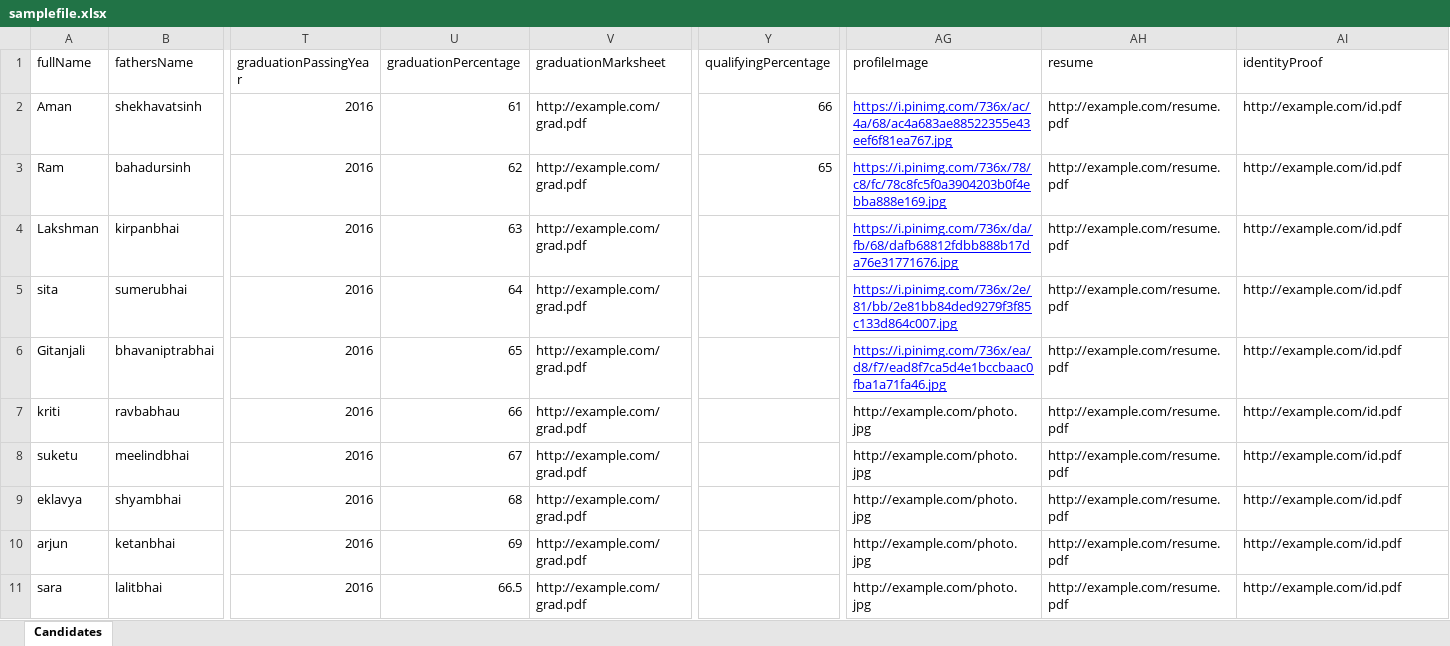
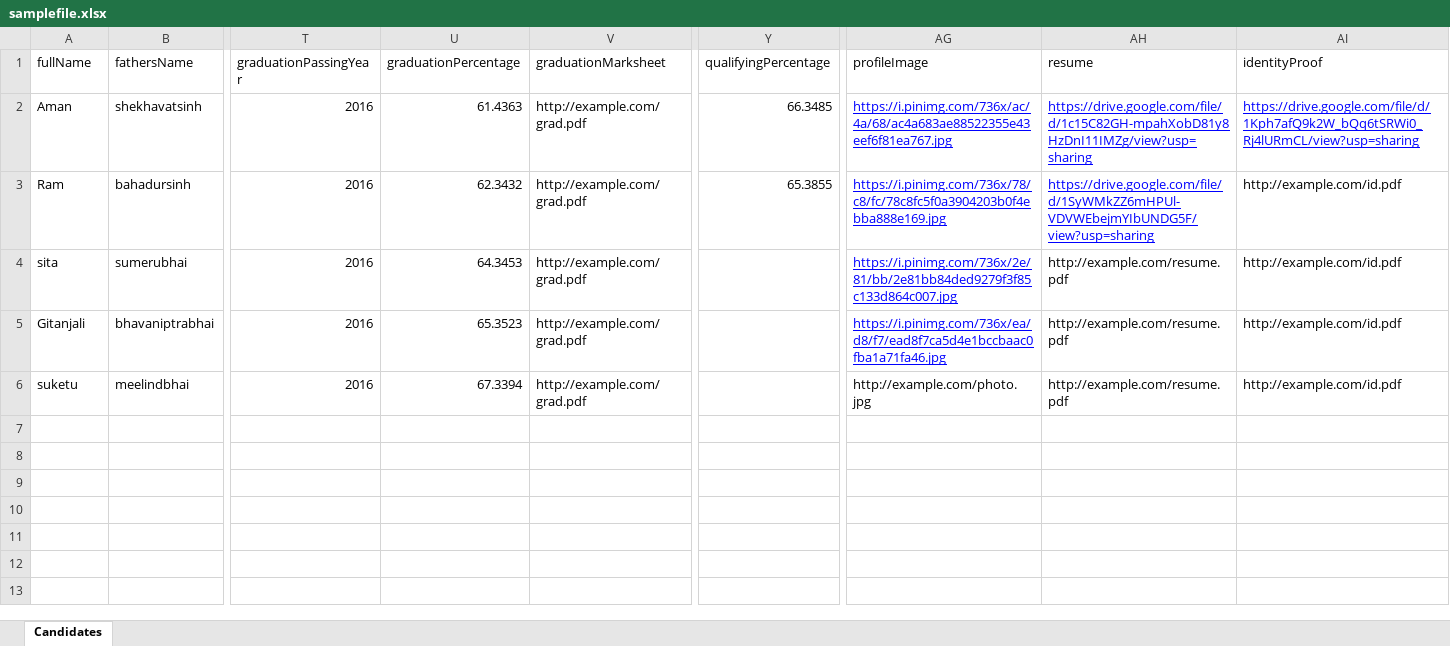
Before and after one commit to dhruchaudhari/Ai-automated-learning-and-development-platform, an Excel workbook: vatsAi/bulkusers.upload/temp/samplefile.xlsx, sheet Candidates, drawn as a sheet; only a part is shown, gaps mark what is left out; values as stored, in another font and other column widths than the file's, no borders; removed rows and columns are numbered as before the commit, all else as after; rows hold the shown columns only; the diff names each change by its address in the sheet, - before the commit and + after, or states it on an @@ line.

```diff
--- a/vatsAi/bulkusers.upload/temp/samplefile.xlsx (sheet Candidates)
+++ b/vatsAi/bulkusers.upload/temp/samplefile.xlsx (sheet Candidates)
-U2 (graduationPercentage): 61
+U2 (graduationPercentage): 61.4363
-Y2 (qualifyingPercentage): 66
+Y2 (qualifyingPercentage): 66.3485
-AH2 (resume): http://example.com/resume.pdf
+AH2 (resume): https://drive.google.com/file/d/1c15C82GH-mpahXobD81y8HzDnI11IMZg/view?usp=sharing
@@ AH2:AI2 underline: off → on, text colour: black → #0000FF @@
-AI2 (identityProof): http://example.com/id.pdf
+AI2 (identityProof): https://drive.google.com/file/d/1Kph7afQ9k2W_bQq6tSRWi0_Rj4lURmCL/view?usp=sharing
-U3 (graduationPercentage): 62
+U3 (graduationPercentage): 62.3432
-Y3 (qualifyingPercentage): 65
+Y3 (qualifyingPercentage): 65.3855
-AH3 (resume): http://example.com/resume.pdf
+AH3 (resume): https://drive.google.com/file/d/1SyWMkZZ6mHPUl-VDVWEbejmYIbUNDG5F/view?usp=sharing
@@ AH3 underline: off → on, text colour: black → #0000FF @@
-row 4: Lakshman | kirpanbhai | 2016 | 63 | http://example.com/grad.pdf |  | https://i.pinimg.com/736x/da/fb/68/dafb68812fdbb888b17da76e31771676.jpg | http://example.com/resume.pdf | http://example.com/id.pdf
-U4 (graduationPercentage): 64
+U4 (graduationPercentage): 64.3453
-U5 (graduationPercentage): 65
+U5 (graduationPercentage): 65.3523
-row 7: kriti | ravbabhau | 2016 | 66 | http://example.com/grad.pdf |  | http://example.com/photo.jpg | http://example.com/resume.pdf | http://example.com/id.pdf
-U6 (graduationPercentage): 67
+U6 (graduationPercentage): 67.3394
-row 9: eklavya | shyambhai | 2016 | 68 | http://example.com/grad.pdf |  | http://example.com/photo.jpg | http://example.com/resume.pdf | http://example.com/id.pdf
-row 10: arjun | ketanbhai | 2016 | 69 | http://example.com/grad.pdf |  | http://example.com/photo.jpg | http://example.com/resume.pdf | http://example.com/id.pdf
-row 11: sara | lalitbhai | 2016 | 66.5 | http://example.com/grad.pdf |  | http://example.com/photo.jpg | http://example.com/resume.pdf | http://example.com/id.pdf
```
Also changed, not shown: 5 other files.
